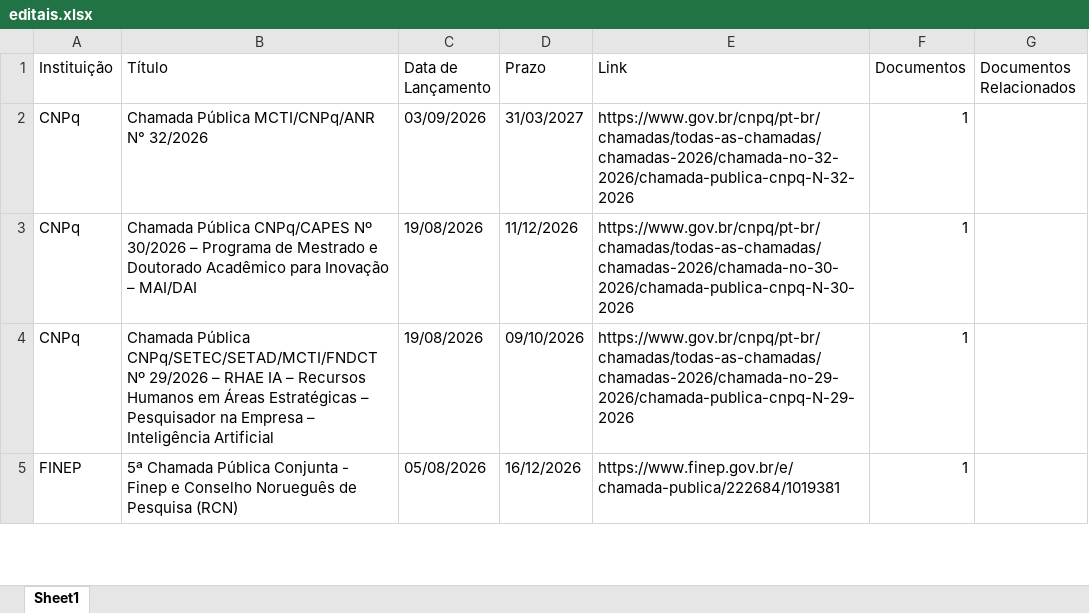
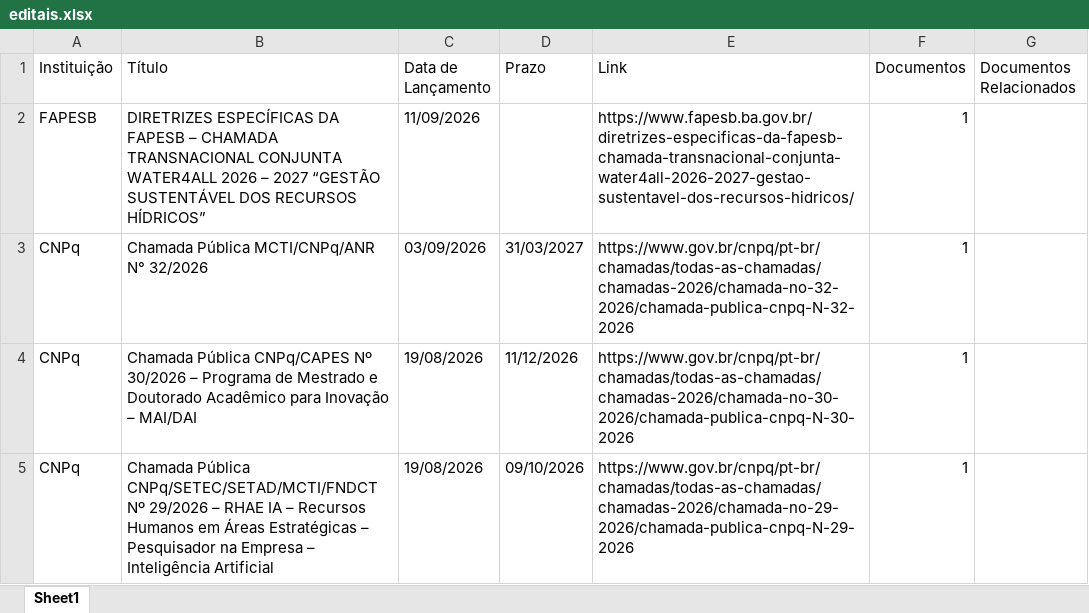
Before and after one commit to prof-davifr/scraper-oportunidades-PRPGI, an Excel workbook: editais.xlsx, sheet Sheet1, drawn as a sheet; only a part is shown; the shorter side is filled out with more unchanged rows; values as stored, in another font and other column widths than the file's, no borders; the diff names each change by its address in the sheet, - before the commit and + after, or states it on an @@ line.

```diff
--- a/editais.xlsx (sheet Sheet1)
+++ b/editais.xlsx (sheet Sheet1)
+row 2: FAPESB | DIRETRIZES ESPECÍFICAS DA FAPESB – CHAMADA TRANSNACIONAL CONJUNTA WATER4ALL 2026 – 2027 “GESTÃO SUSTENTÁVEL DOS RECURSOS HÍDRICOS” | 11/09/2026 |  | https://www.fapesb.ba.gov.br/diretrizes-especificas-da-fapesb-chamada-transnacional-conjunta-water4all-2026-2027-gestao-sustentavel-dos-recursos-hidricos/ | 1
```
Also changed, not shown: 3 other files.
